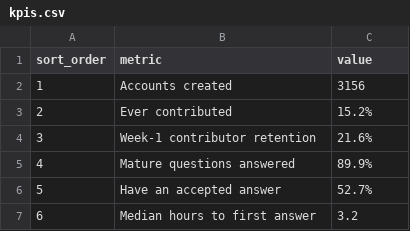
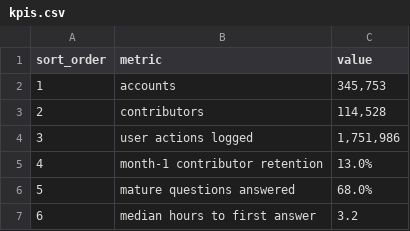
Before and after one commit to ByteBoss123/Community-Product-Analytics-Warehouse, a CSV file: tableau/kpis.csv, drawn as a sheet.

```diff
--- a/tableau/kpis.csv
+++ b/tableau/kpis.csv
@@ -1,7 +1,7 @@
 sort_order,metric,value
-1,Accounts created,3156
-2,Ever contributed,15.2%
-3,Week-1 contributor retention,21.6%
-4,Mature questions answered,89.9%
-5,Have an accepted answer,52.7%
-6,Median hours to first answer,3.2
+1,accounts,"345,753"
+2,contributors,"114,528"
+3,user actions logged,"1,751,986"
+4,month-1 contributor retention,13.0%
+5,mature questions answered,68.0%
+6,median hours to first answer,3.2
```
Also changed, not shown: tableau/sla_status.csv, tableau/tag_health.csv, 19 other files.
